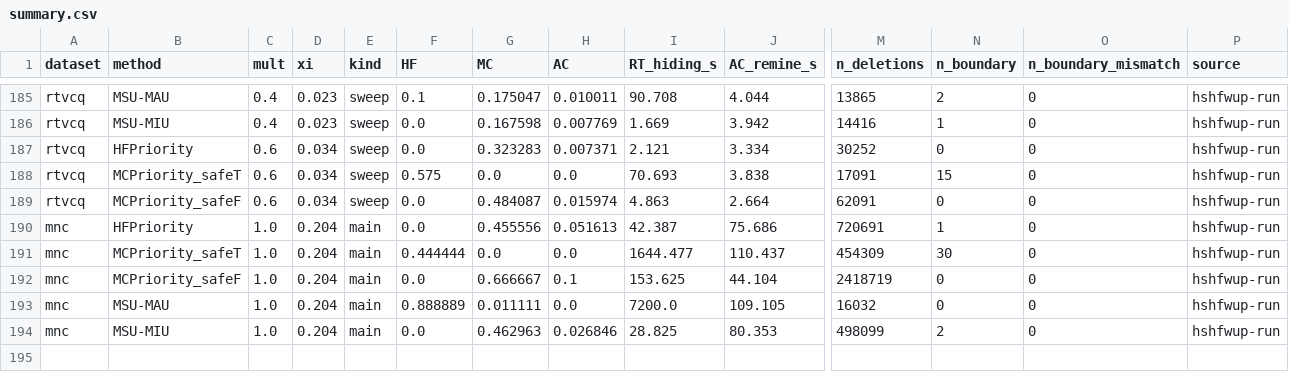
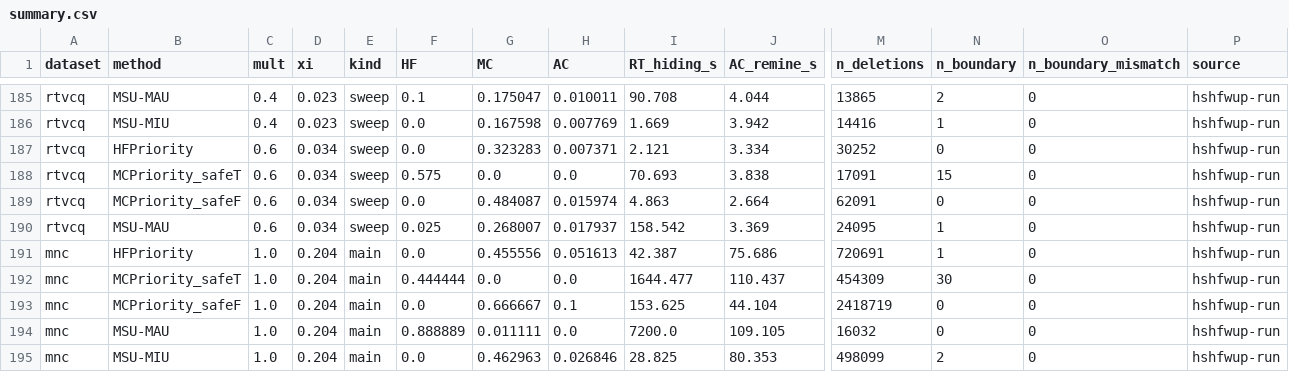
Before and after one commit to TrungDuong83/FWI_hiding_system, a CSV file: results/summary.csv, drawn as a sheet; only a part is shown, gaps mark what is left out; rows hold the shown columns only; the diff names each change by its address in the sheet, - before the commit and + after, or states it on an @@ line.

```diff
--- a/results/summary.csv
+++ b/results/summary.csv
+row 190: rtvcq | MSU-MAU | 0.6 | 0.034 | sweep | 0.025 | 0.268007 | 0.017937 | 158.542 | 3.369 | 24095 | 1 | 0 | hshfwup-run
```
Also changed, not shown: 2 other files.
